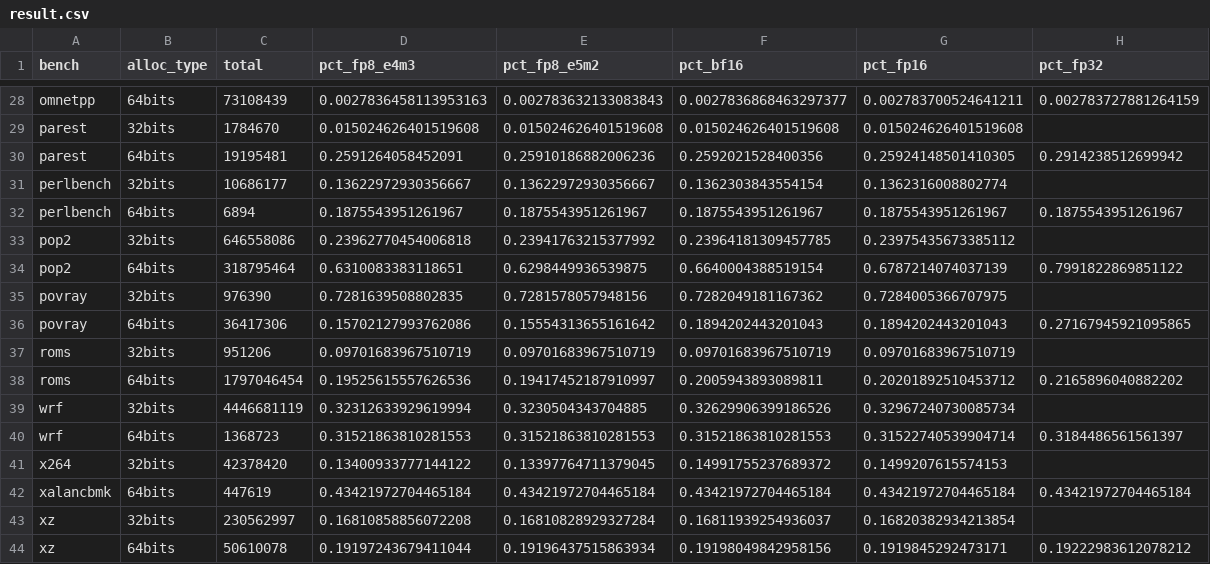
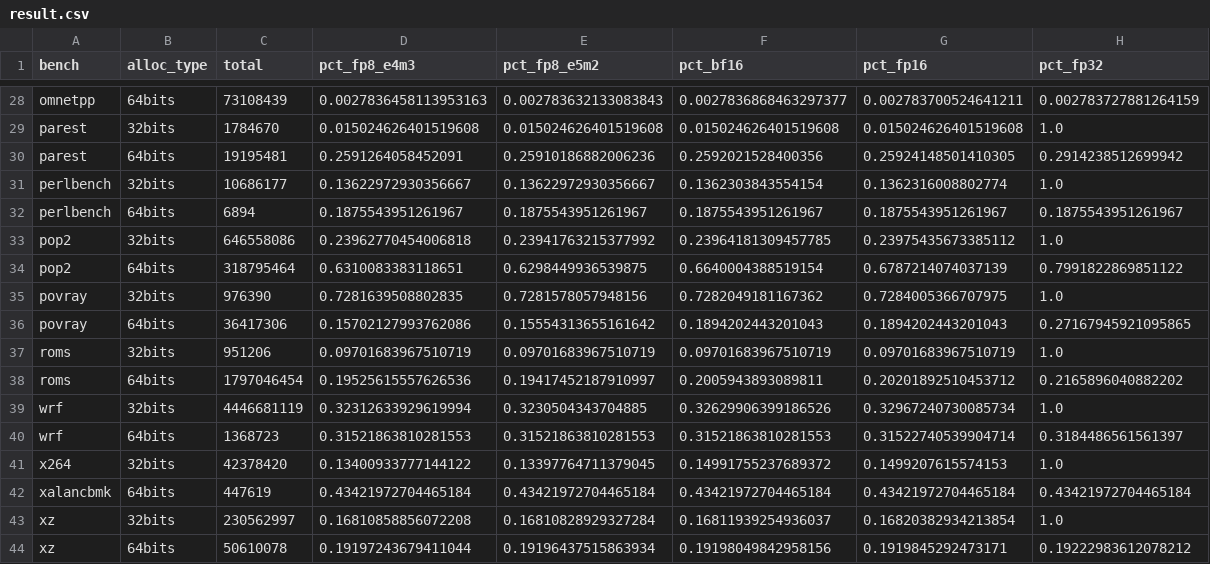
Before and after one commit to enzobonansea/valgrind-memlog, a CSV file: db/analysis/12_format_feasibility/result.csv, drawn as a sheet; only a part is shown, gaps mark what is left out; the diff covers the shown part only; the diff names each change by its address in the sheet, - before the commit and + after, or states it on an @@ line.

```diff
--- a/db/analysis/12_format_feasibility/result.csv
+++ b/db/analysis/12_format_feasibility/result.csv
-H29 (pct_fp32): (empty)
+H29 (pct_fp32): 1.0
-H31 (pct_fp32): (empty)
+H31 (pct_fp32): 1.0
-H33 (pct_fp32): (empty)
+H33 (pct_fp32): 1.0
-H35 (pct_fp32): (empty)
+H35 (pct_fp32): 1.0
-H37 (pct_fp32): (empty)
+H37 (pct_fp32): 1.0
-H39 (pct_fp32): (empty)
+H39 (pct_fp32): 1.0
-H41 (pct_fp32): (empty)
+H41 (pct_fp32): 1.0
-H43 (pct_fp32): (empty)
+H43 (pct_fp32): 1.0
```
Also changed, not shown: 13 edited cells elsewhere in this file, 4 other files.
